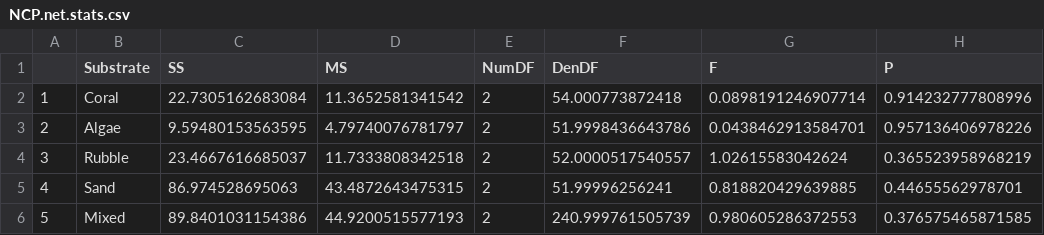
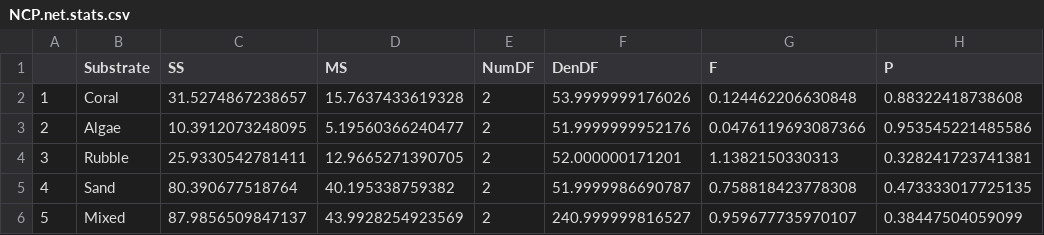
Before and after one commit to donahuem/CRANE-R, a CSV file: stats/NCP.net.stats.csv, drawn as a sheet.

```diff
--- a/stats/NCP.net.stats.csv
+++ b/stats/NCP.net.stats.csv
@@ -1,6 +1,6 @@
 "","Substrate","SS","MS","NumDF","DenDF","F","P"
-"1","Coral",22.7305162683084,11.3652581341542,2,54.000773872418,0.0898191246907714,0.914232777808996
-"2","Algae",9.59480153563595,4.79740076781797,2,51.9998436643786,0.0438462913584701,0.957136406978226
-"3","Rubble",23.4667616685037,11.7333808342518,2,52.0000517540557,1.02615583042624,0.365523958968219
-"4","Sand",86.974528695063,43.4872643475315,2,51.99996256241,0.818820429639885,0.44655562978701
-"5","Mixed",89.8401031154386,44.9200515577193,2,240.999761505739,0.980605286372553,0.376575465871585
+"1","Coral",31.5274867238657,15.7637433619328,2,53.9999999176026,0.124462206630848,0.88322418738608
+"2","Algae",10.3912073248095,5.19560366240477,2,51.9999999952176,0.0476119693087366,0.953545221485586
+"3","Rubble",25.9330542781411,12.9665271390705,2,52.000000171201,1.1382150330313,0.328241723741381
+"4","Sand",80.390677518764,40.195338759382,2,51.9999986690787,0.758818423778308,0.473333017725135
+"5","Mixed",87.9856509847137,43.9928254923569,2,240.999999816527,0.959677735970107,0.38447504059099
```
Also changed, not shown: stats/NEC.net.stats.csv, stats/algae.omega.stats.csv, 19 other files.
